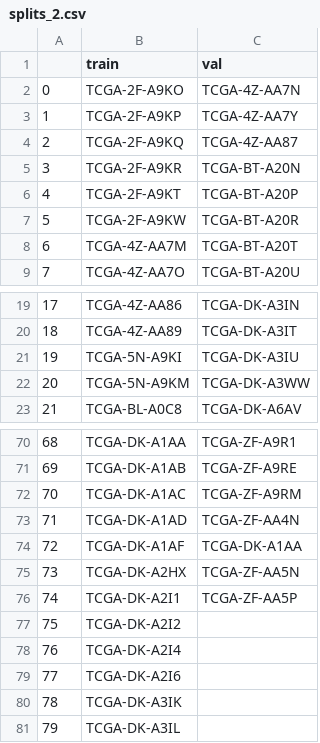
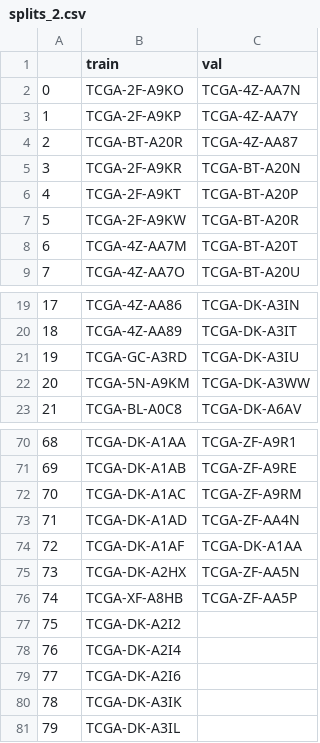
Before and after one commit to Curry30Messi/mine-cmta, a CSV file: splits/5foldcv/tcga_blca/splits_2.csv, drawn as a sheet; only a part is shown, gaps mark what is left out.

```diff
--- a/splits/5foldcv/tcga_blca/splits_2.csv
+++ b/splits/5foldcv/tcga_blca/splits_2.csv
@@ -3,3 +3,3 @@
 1,TCGA-2F-A9KP,TCGA-4Z-AA7Y
-2,TCGA-2F-A9KQ,TCGA-4Z-AA87
+2,TCGA-BT-A20R,TCGA-4Z-AA87
 3,TCGA-2F-A9KR,TCGA-BT-A20N
@@ -20,3 +20,3 @@
 18,TCGA-4Z-AA89,TCGA-DK-A3IT
-19,TCGA-5N-A9KI,TCGA-DK-A3IU
+19,TCGA-GC-A3RD,TCGA-DK-A3IU
 20,TCGA-5N-A9KM,TCGA-DK-A3WW
@@ -75,3 +75,3 @@
 73,TCGA-DK-A2HX,TCGA-ZF-AA5N
-74,TCGA-DK-A2I1,TCGA-ZF-AA5P
+74,TCGA-XF-A8HB,TCGA-ZF-AA5P
 75,TCGA-DK-A2I2,
```
Also changed, not shown: splits/5foldcv/tcga_blca/splits_1.csv, 3 other files.
